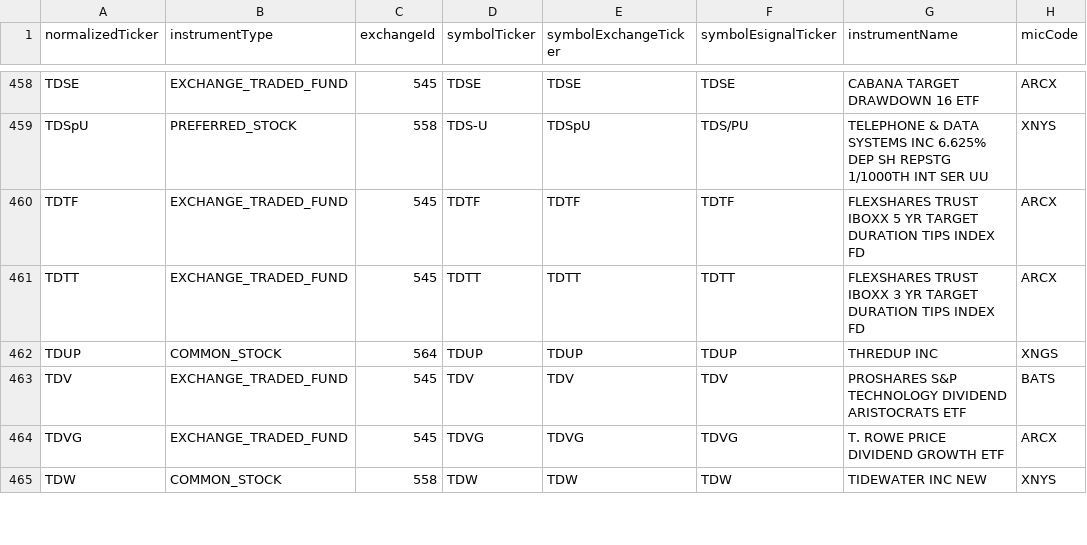
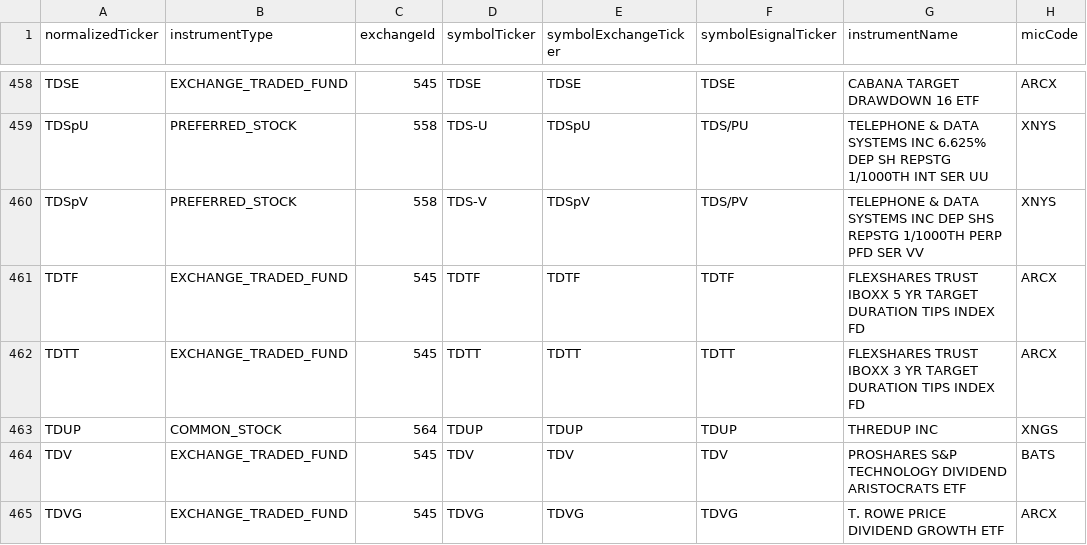
Before and after one commit to haoenhui/nyse-listed-etps, a CSV file: etps-10000.csv, drawn as a sheet; only a part is shown, gaps mark what is left out; the shorter side is filled out with more unchanged rows; the diff names each change by its address in the sheet, - before the commit and + after, or states it on an @@ line.

```diff
--- a/etps-10000.csv
+++ b/etps-10000.csv
+row 460: TDSpV | PREFERRED_STOCK | 558 | TDS-V | TDSpV | TDS/PV | TELEPHONE & DATA SYSTEMS INC DEP SHS REPSTG 1/1000TH PERP PFD SER VV | XNYS
```
Also changed, not shown: etps-00000.csv, etps-02000.csv, 3 other files.
